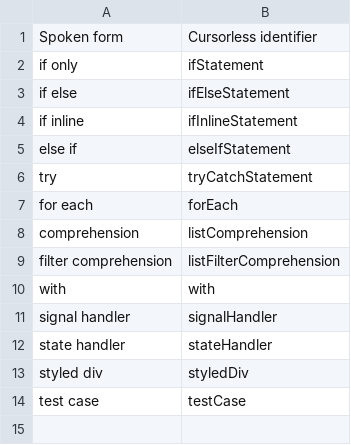
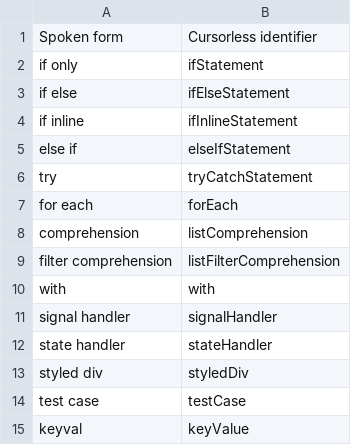
Before and after one commit to MartinRykfors/knausj_talon, a CSV file: cursorless-settings/experimental/insertion_snippets.csv, drawn as a sheet.

Commit message:
Add `keyval` python snippet for string key/value pairs

```diff
--- a/cursorless-settings/experimental/insertion_snippets.csv
+++ b/cursorless-settings/experimental/insertion_snippets.csv
@@ -14 +14,2 @@ styled div, styledDiv
 test case, testCase
+keyval, keyValue
```
Also changed, not shown: 1 other file.
